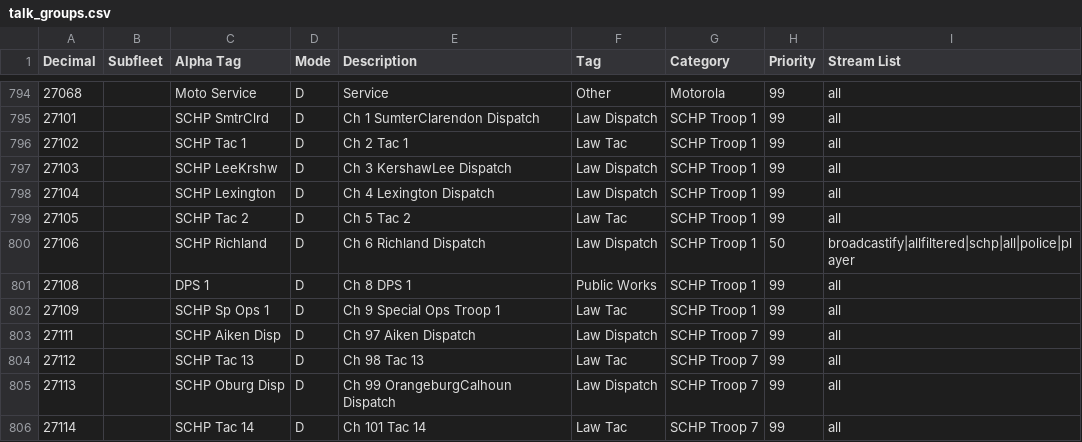
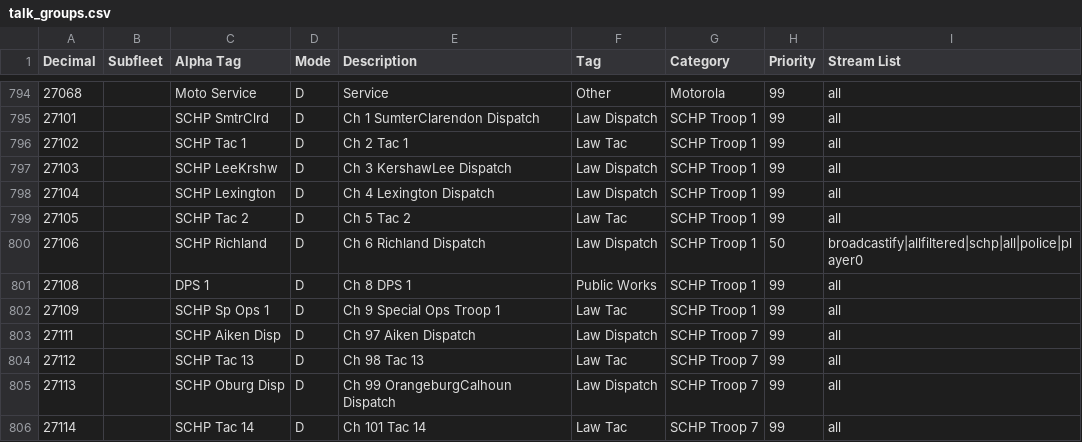
Before and after one commit to Gibby/sdr-trunk, a CSV file: app/config/talk_groups.csv, drawn as a sheet; only a part is shown, gaps mark what is left out; the diff covers the shown part only.

Commit message:
Added auto import talk groups from csv to trunk-player

```diff
--- a/app/config/talk_groups.csv
+++ b/app/config/talk_groups.csv
@@ -799,3 +799,3 @@ Decimal,Subfleet,Alpha Tag,Mode,Description,Tag,Category,Priority,Stream List
 27105,,SCHP Tac 2,D,Ch 5 Tac 2,Law Tac,SCHP Troop 1,99,all
-27106,,SCHP Richland,D,Ch 6 Richland Dispatch,Law Dispatch,SCHP Troop 1,50,broadcastify|allfiltered|schp|all|police|player
+27106,,SCHP Richland,D,Ch 6 Richland Dispatch,Law Dispatch,SCHP Troop 1,50,broadcastify|allfiltered|schp|all|police|player0
 27108,,DPS 1,D,Ch 8 DPS 1,Public Works,SCHP Troop 1,99,all
```
Also changed, not shown: 52 edited cells elsewhere in this file, 4 other files.
